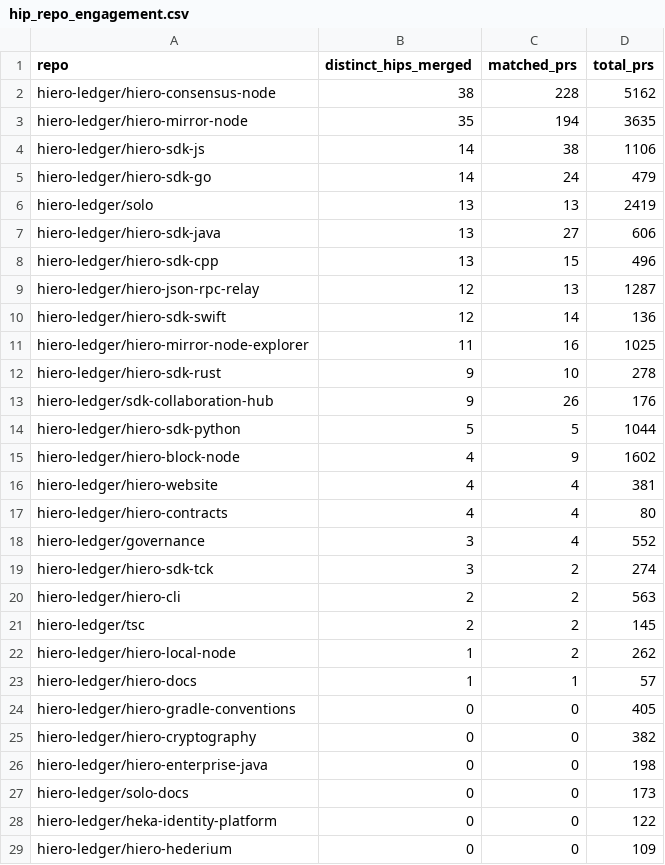
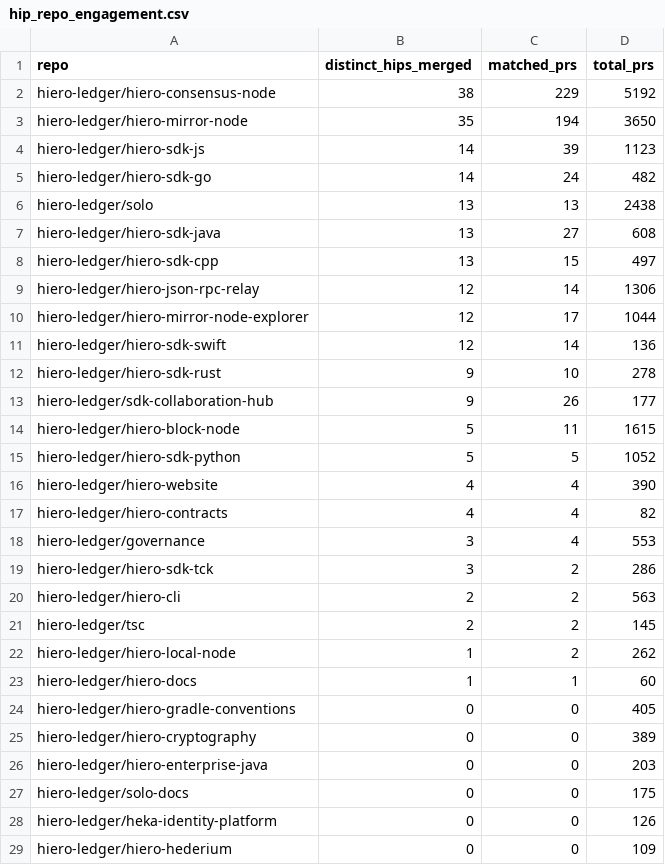
Before and after one commit to Adityarya11/analytics, a CSV file: api/v1/hiero-ledger/hip_repo_engagement.csv, drawn as a sheet; only a part is shown; the diff covers the shown part only.

```diff
--- a/api/v1/hiero-ledger/hip_repo_engagement.csv
+++ b/api/v1/hiero-ledger/hip_repo_engagement.csv
@@ -1,20 +1,20 @@
 repo,distinct_hips_merged,matched_prs,total_prs
-hiero-ledger/hiero-consensus-node,38,228,5162
-hiero-ledger/hiero-mirror-node,35,194,3635
-hiero-ledger/hiero-sdk-js,14,38,1106
-hiero-ledger/hiero-sdk-go,14,24,479
-hiero-ledger/solo,13,13,2419
-hiero-ledger/hiero-sdk-java,13,27,606
-hiero-ledger/hiero-sdk-cpp,13,15,496
-hiero-ledger/hiero-json-rpc-relay,12,13,1287
+hiero-ledger/hiero-consensus-node,38,229,5192
+hiero-ledger/hiero-mirror-node,35,194,3650
+hiero-ledger/hiero-sdk-js,14,39,1123
+hiero-ledger/hiero-sdk-go,14,24,482
+hiero-ledger/solo,13,13,2438
+hiero-ledger/hiero-sdk-java,13,27,608
+hiero-ledger/hiero-sdk-cpp,13,15,497
+hiero-ledger/hiero-json-rpc-relay,12,14,1306
+hiero-ledger/hiero-mirror-node-explorer,12,17,1044
 hiero-ledger/hiero-sdk-swift,12,14,136
-hiero-ledger/hiero-mirror-node-explorer,11,16,1025
 hiero-ledger/hiero-sdk-rust,9,10,278
-hiero-ledger/sdk-collaboration-hub,9,26,176
-hiero-ledger/hiero-sdk-python,5,5,1044
-hiero-ledger/hiero-block-node,4,9,1602
-hiero-ledger/hiero-website,4,4,381
-hiero-ledger/hiero-contracts,4,4,80
-hiero-ledger/governance,3,4,552
-hiero-ledger/hiero-sdk-tck,3,2,274
+hiero-ledger/sdk-collaboration-hub,9,26,177
+hiero-ledger/hiero-block-node,5,11,1615
+hiero-ledger/hiero-sdk-python,5,5,1052
+hiero-ledger/hiero-website,4,4,390
+hiero-ledger/hiero-contracts,4,4,82
+hiero-ledger/governance,3,4,553
+hiero-ledger/hiero-sdk-tck,3,2,286
 hiero-ledger/hiero-cli,2,2,563
@@ -22,8 +22,8 @@ hiero-ledger/tsc,2,2,145
 hiero-ledger/hiero-local-node,1,2,262
-hiero-ledger/hiero-docs,1,1,57
+hiero-ledger/hiero-docs,1,1,60
 hiero-ledger/hiero-gradle-conventions,0,0,405
-hiero-ledger/hiero-cryptography,0,0,382
-hiero-ledger/hiero-enterprise-java,0,0,198
-hiero-ledger/solo-docs,0,0,173
-hiero-ledger/heka-identity-platform,0,0,122
+hiero-ledger/hiero-cryptography,0,0,389
+hiero-ledger/hiero-enterprise-java,0,0,203
+hiero-ledger/solo-docs,0,0,175
+hiero-ledger/heka-identity-platform,0,0,126
 hiero-ledger/hiero-hederium,0,0,109
```
Also changed, not shown: 4 edited cells elsewhere in this file, 24 other files.
